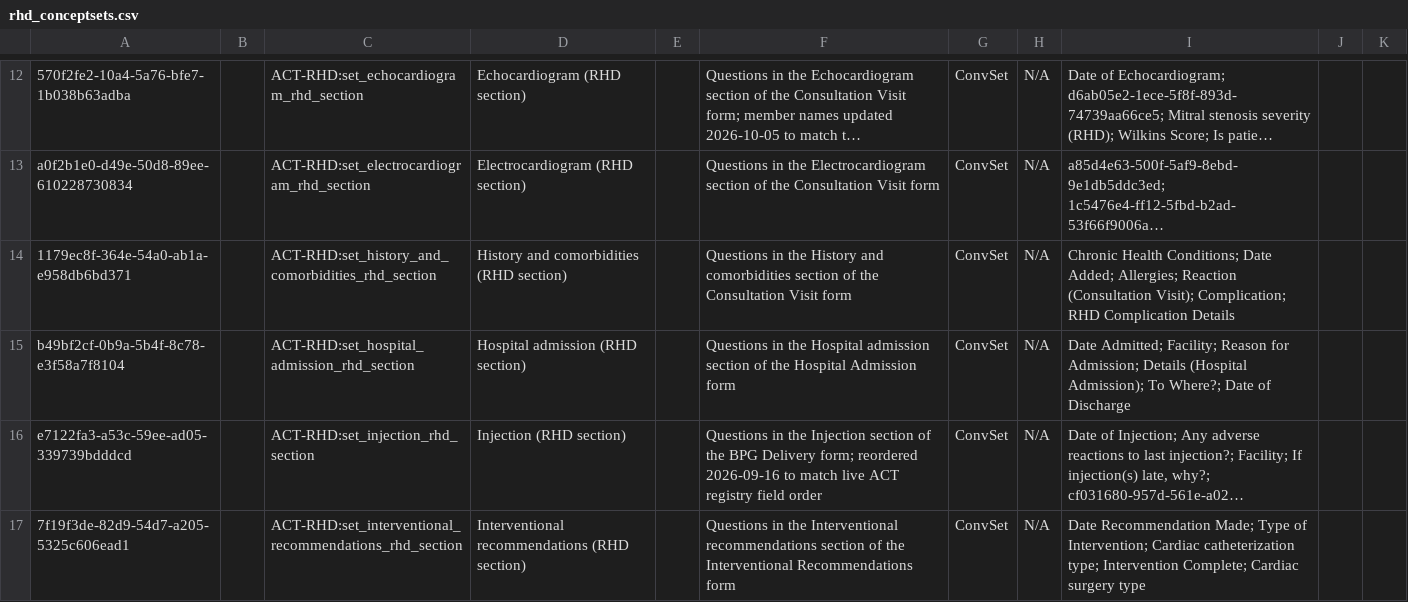
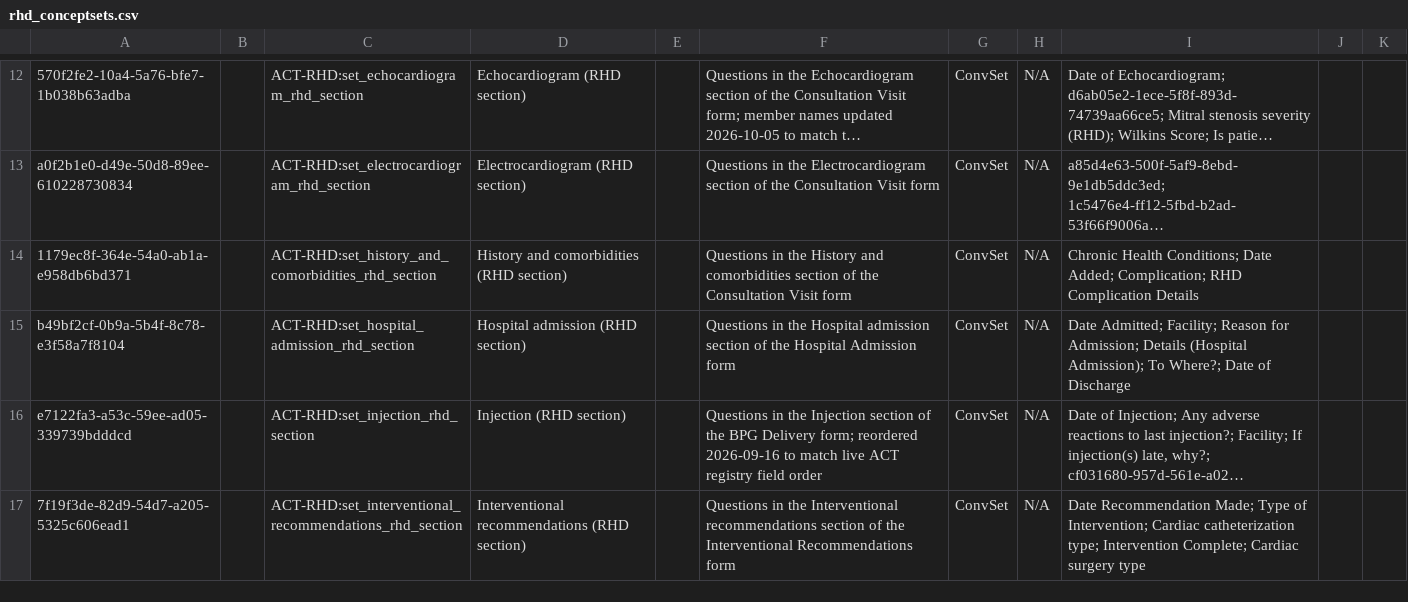
Before and after one commit to DIGI-UW/openmrs-distro-referenceapplication, a CSV file: distro/configuration/concepts/rhd_conceptsets.csv, drawn as a sheet; only a part is shown, gaps mark what is left out; long unchanged cells end in …; the diff names each change by its address in the sheet, - before the commit and + after, or states it on an @@ line.

```diff
--- a/distro/configuration/concepts/rhd_conceptsets.csv
+++ b/distro/configuration/concepts/rhd_conceptsets.csv
-I14: …Date Added; Allergies; Reaction (Consultation Visit); Complication; RHD…
+I14: …Date Added; Complication; RHD…
```
Also changed, not shown: distro/configuration/concepts/rhd_questions_consultation.csv, distro/configuration/flags/rhd_flags.csv, 15 other files.
